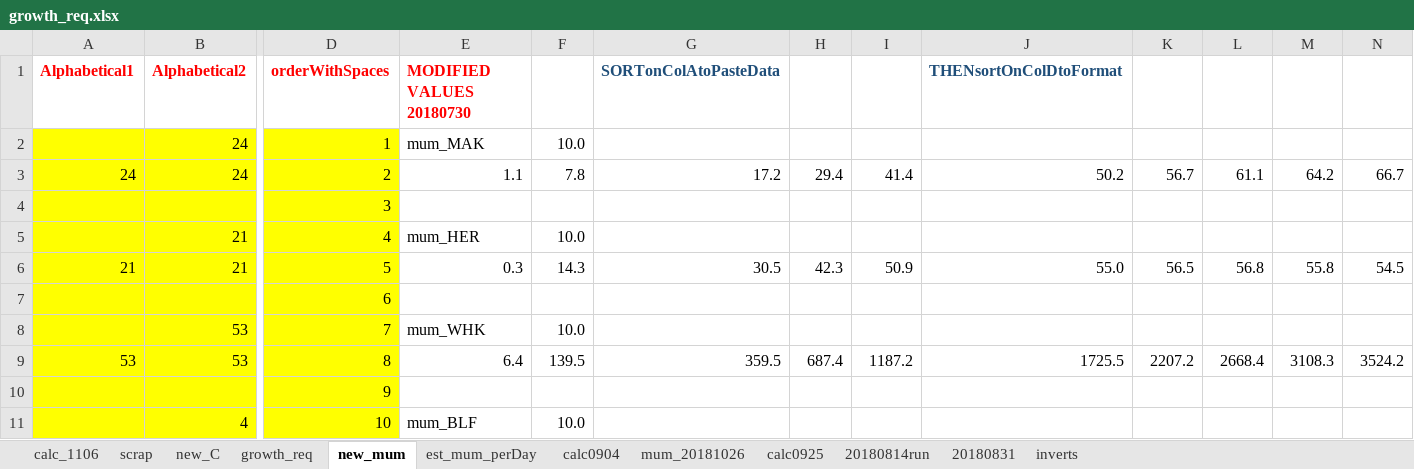
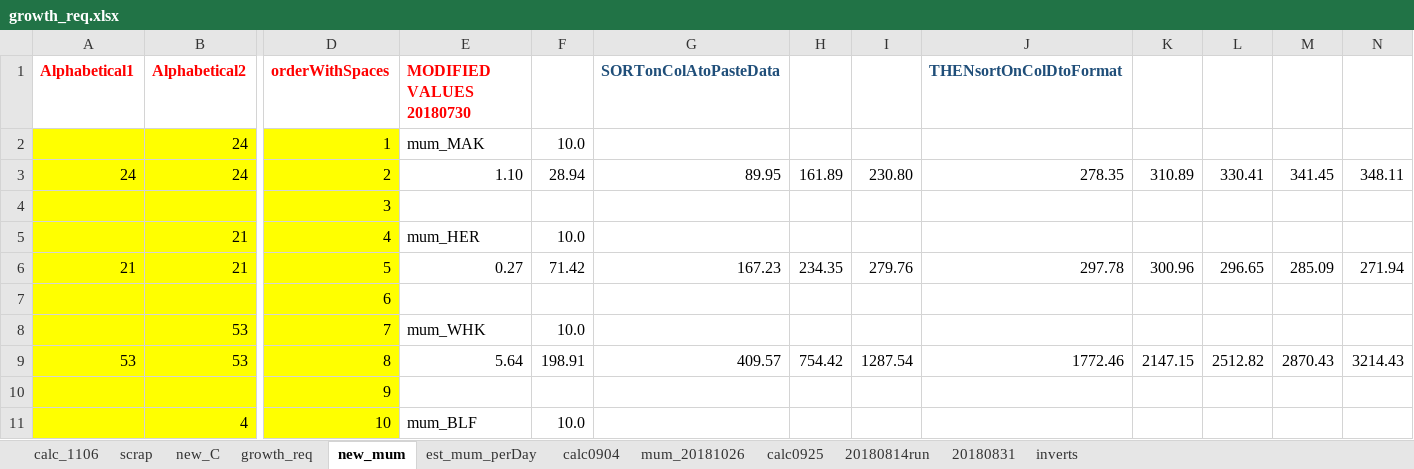
Before and after one commit to NEFSC/READ-EDAB-neusAtlantis, an Excel workbook: R/growth_req.xlsx, sheet new_mum, drawn as a sheet; only a part is shown, gaps mark what is left out; values as stored, in another font and other column widths than the file's, no borders; the diff covers the shown part only; the diff names each change by its address in the sheet, - before the commit and + after, or states it on an @@ line.

```diff
--- a/R/growth_req.xlsx (sheet new_mum)
+++ b/R/growth_req.xlsx (sheet new_mum)
-E3 (MODIFIED VALUES 20180730): 1.1
+E3 (MODIFIED VALUES 20180730): 1.10
-F3: 7.8
+F3: 28.94
-G3 (SORTonColAtoPasteData): 17.2
+G3 (SORTonColAtoPasteData): 89.95
-H3: 29.4
+H3: 161.89
-I3: 41.4
+I3: 230.80
-J3 (THENsortOnColDtoFormat): 50.2
+J3 (THENsortOnColDtoFormat): 278.35
-K3: 56.7
+K3: 310.89
-L3: 61.1
+L3: 330.41
-M3: 64.2
+M3: 341.45
-N3: 66.7
+N3: 348.11
-E6 (MODIFIED VALUES 20180730): 0.3
+E6 (MODIFIED VALUES 20180730): 0.27
-F6: 14.3
+F6: 71.42
-G6 (SORTonColAtoPasteData): 30.5
+G6 (SORTonColAtoPasteData): 167.23
-H6: 42.3
+H6: 234.35
-I6: 50.9
+I6: 279.76
-J6 (THENsortOnColDtoFormat): 55.0
+J6 (THENsortOnColDtoFormat): 297.78
-K6: 56.5
+K6: 300.96
-L6: 56.8
+L6: 296.65
-M6: 55.8
+M6: 285.09
-N6: 54.5
+N6: 271.94
-E9 (MODIFIED VALUES 20180730): 6.4
+E9 (MODIFIED VALUES 20180730): 5.64
-F9: 139.5
+F9: 198.91
-G9 (SORTonColAtoPasteData): 359.5
+G9 (SORTonColAtoPasteData): 409.57
-H9: 687.4
+H9: 754.42
-I9: 1187.2
+I9: 1287.54
-J9 (THENsortOnColDtoFormat): 1725.5
+J9 (THENsortOnColDtoFormat): 1772.46
-K9: 2207.2
+K9: 2147.15
-L9: 2668.4
+L9: 2512.82
-M9: 3108.3
+M9: 2870.43
-N9: 3524.2
+N9: 3214.43
```
Also changed, not shown: 560 edited cells elsewhere in this sheet, sheet new_C, 5 other files.
